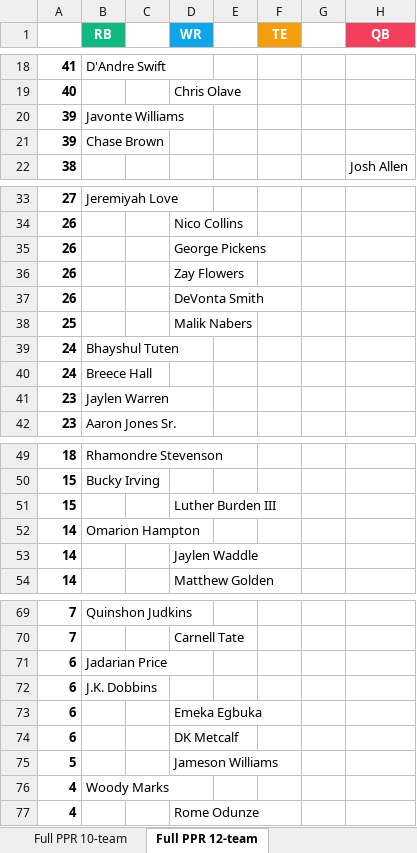
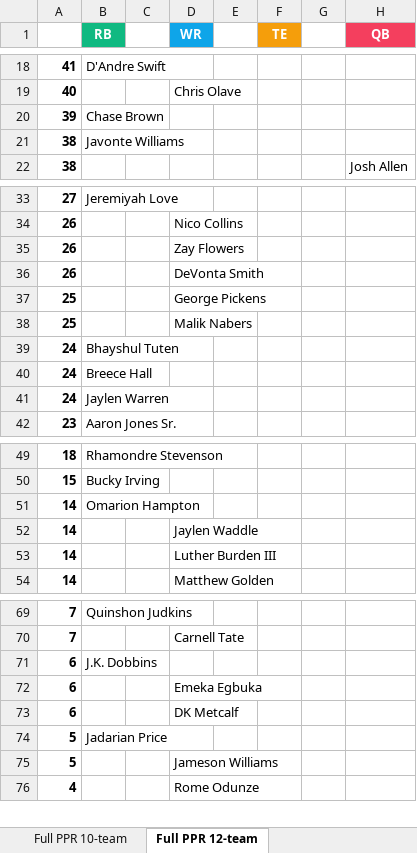
Before and after one commit to seoularpro/OddsVis, an Excel workbook: TradeValueSheets/TradeValues_AllCombinations.xlsx, sheet Full PPR 12-team, drawn as a sheet; only a part is shown, gaps mark what is left out; values as stored, in another font and other column widths than the file's, no borders; removed rows and columns are numbered as before the commit, all else as after; the diff covers the shown part only; the diff names each change by its address in the sheet, - before the commit and + after, or states it on an @@ line.

```diff
--- a/TradeValueSheets/TradeValues_AllCombinations.xlsx (sheet Full PPR 12-team)
+++ b/TradeValueSheets/TradeValues_AllCombinations.xlsx (sheet Full PPR 12-team)
-row 20: 39 | Javonte Williams
+row 21: 38 | Javonte Williams
-row 35: 26 |  |  | George Pickens
+row 37: 25 |  |  | George Pickens
-A41: 23
+A41: 24
-row 51: 15 |  |  | Luther Burden III
+row 53: 14 |  |  | Luther Burden III
-row 71: 6 | Jadarian Price
+row 74: 5 | Jadarian Price
-row 76: 4 | Woody Marks
```
Also changed, not shown: 2 added rows and 1 removed row elsewhere in this sheet, sheet Standard 12-team, sheet Full PPR 10-team, sheet Standard 10-team, sheet Full PPR 8-team, sheet Standard 8-team, sheet Half PPR 8-team, 2 more sheets, TradeValueSheets/TradeValues_FullPPR_10team.xlsx, TradeValueSheets/TradeValues_FullPPR_8team.xlsx, 18 other files.
